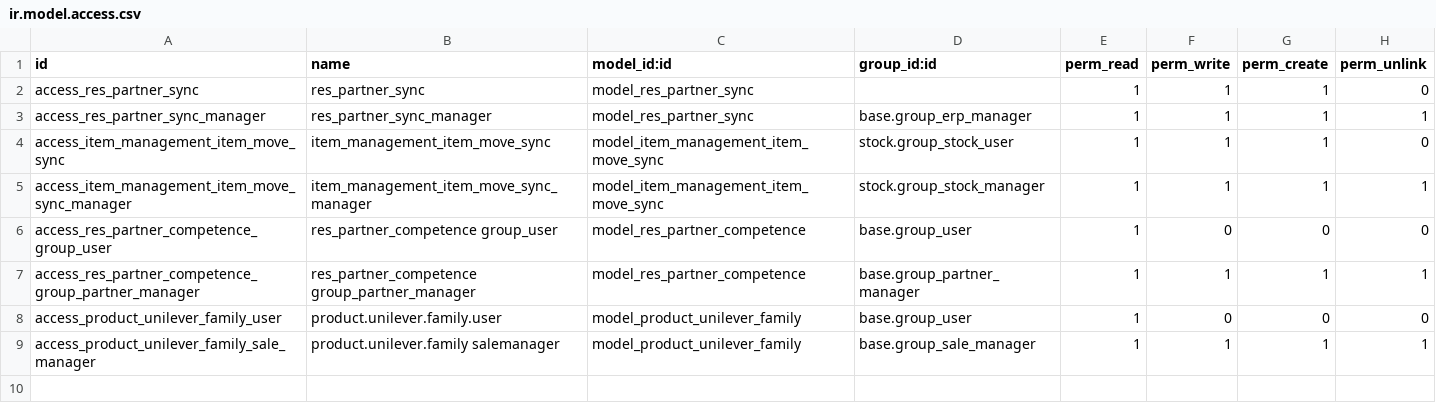
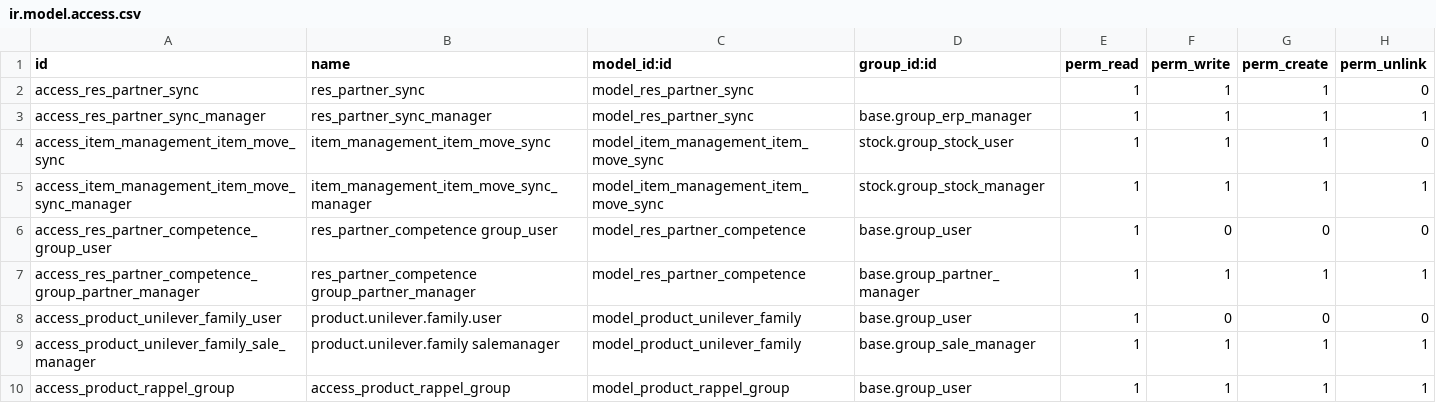
Before and after one commit to Comunitea/custom_apolo, a CSV file: frigo_edi/security/ir.model.access.csv, drawn as a sheet.

Commit message:
[ADD]rappel, frigo_edi, sale_custom_promotion: Añadida funcionalidad. ¡¡¡ SIN TERMINAR!!!

```diff
--- a/frigo_edi/security/ir.model.access.csv
+++ b/frigo_edi/security/ir.model.access.csv
@@ -9 +9,2 @@ access_product_unilever_family_user,product.unilever.family.user,model_product_u
 access_product_unilever_family_sale_manager,product.unilever.family salemanager,model_product_unilever_family,base.group_sale_manager,1,1,1,1
+access_product_rappel_group,access_product_rappel_group,model_product_rappel_group,base.group_user,1,1,1,1
```
Also changed, not shown: 6 other files.
